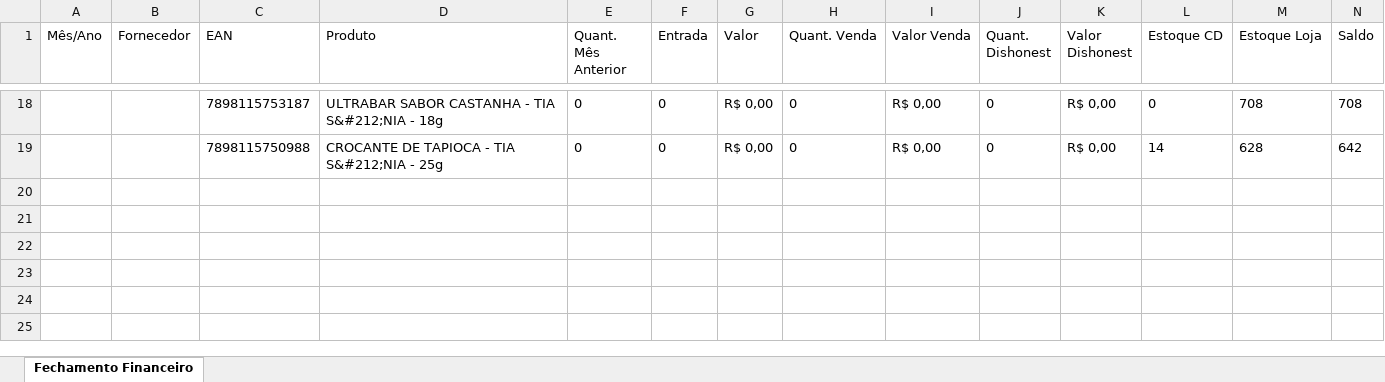
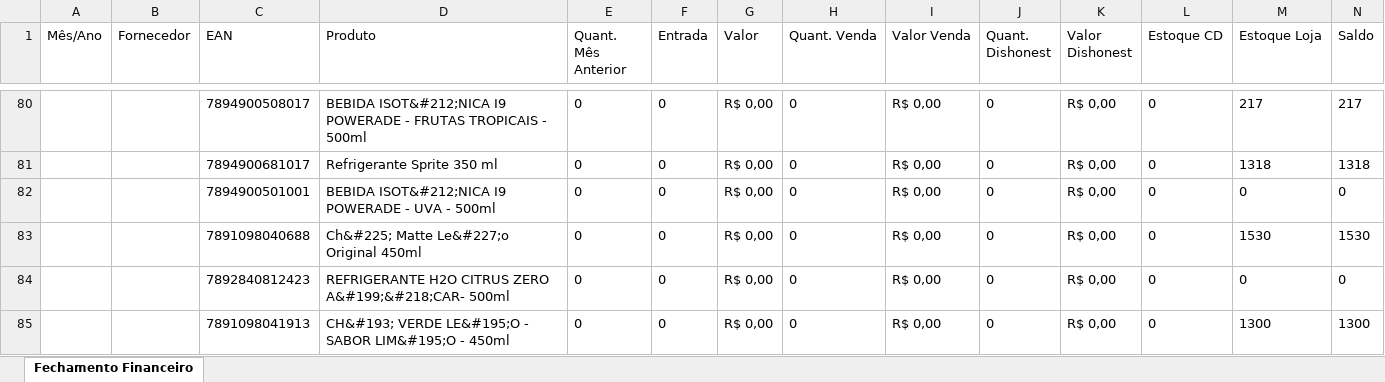
Before and after one commit to itscaiocunha/imaginestore, an Excel workbook: w7pay/assets/FechamentoFinanceiro.xlsx, sheet Fechamento Financeiro, drawn as a sheet; only a part is shown, gaps mark what is left out; values as stored, in another font and other column widths than the file's, no borders; addresses are those after the commit; the diff covers the shown part only; the diff names each change by its address in the sheet, - before the commit and + after, or states it on an @@ line.

```diff
--- a/w7pay/assets/FechamentoFinanceiro.xlsx (sheet Fechamento Financeiro)
+++ b/w7pay/assets/FechamentoFinanceiro.xlsx (sheet Fechamento Financeiro)
-C80 (EAN): 7898115753187
+C80 (EAN): 7894900508017
-D80 (Produto): ULTRABAR SABOR CASTANHA - TIA S&#212;NIA - 18g
+D80 (Produto): BEBIDA ISOT&#212;NICA I9 POWERADE - FRUTAS TROPICAIS - 500ml
-M80 (Estoque Loja): 708
+M80 (Estoque Loja): 217
-N80 (Saldo): 708
+N80 (Saldo): 217
+row 81:  |  | 7894900681017 | Refrigerante Sprite 350 ml | 0 | 0 | R$ 0,00 | 0 | R$ 0,00 | 0 | R$ 0,00 | 0 | 1318 | 1318
-C82 (EAN): 7898115750988
+C82 (EAN): 7894900501001
-D82 (Produto): CROCANTE DE TAPIOCA - TIA S&#212;NIA - 25g
+D82 (Produto): BEBIDA ISOT&#212;NICA I9 POWERADE - UVA - 500ml
-L82 (Estoque CD): 14
+L82 (Estoque CD): 0
-M82 (Estoque Loja): 628
+M82 (Estoque Loja): 0
-N82 (Saldo): 642
+N82 (Saldo): 0
+row 83:  |  | 7891098040688 | Ch&#225; Matte Le&#227;o Original 450ml | 0 | 0 | R$ 0,00 | 0 | R$ 0,00 | 0 | R$ 0,00 | 0 | 1530 | 1530
+row 84:  |  | 7892840812423 | REFRIGERANTE H2O CITRUS ZERO A&#199;&#218;CAR- 500ml | 0 | 0 | R$ 0,00 | 0 | R$ 0,00 | 0 | R$ 0,00 | 0 | 0 | 0
+row 85:  |  | 7891098041913 | CH&#193; VERDE LE&#195;O - SABOR LIM&#195;O - 450ml | 0 | 0 | R$ 0,00 | 0 | R$ 0,00 | 0 | R$ 0,00 | 0 | 1300 | 1300
```
Also changed, not shown: 72 added rows, 10 removed rows and 34 edited cells elsewhere in this sheet, 4 other files.
